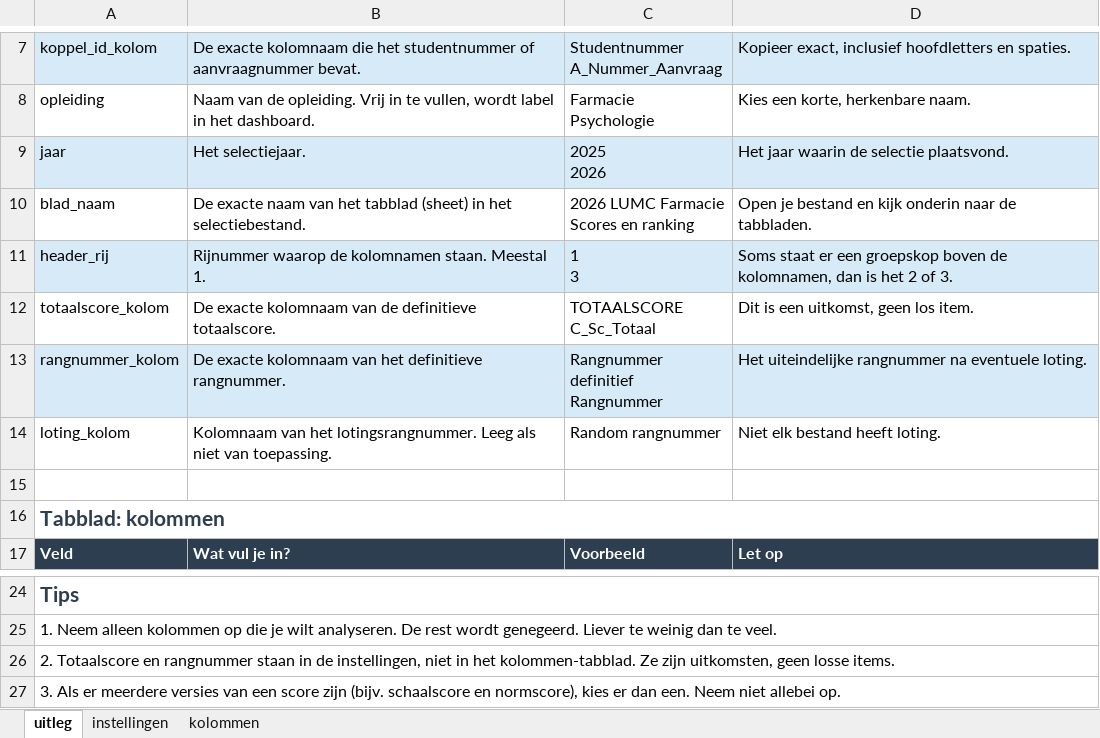
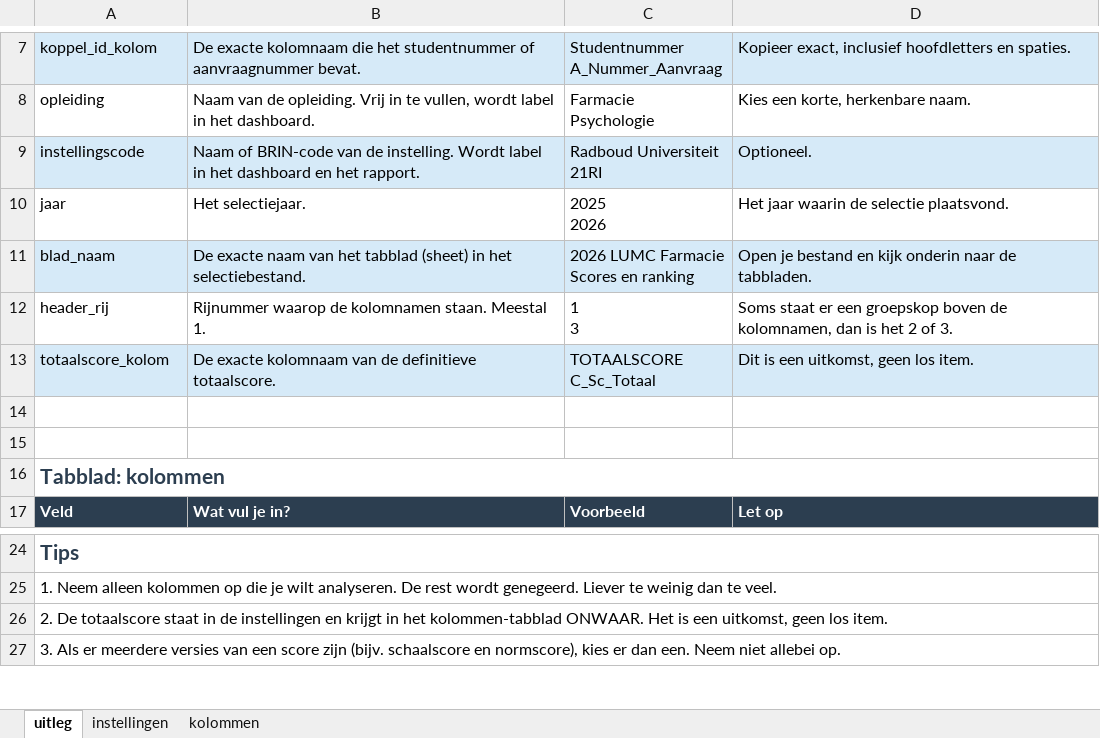
Before and after one commit to cedanl/selectie-evaluatietool, an Excel workbook: docs/config_template.xlsx, sheet uitleg, drawn as a sheet; only a part is shown, gaps mark what is left out; values as stored, in another font and other column widths than the file's, no borders; removed rows and columns are numbered as before the commit, all else as after; ↵ is a line break in a cell; the diff names each change by its address in the sheet, - before the commit and + after, or states it on an @@ line.

```diff
--- a/docs/config_template.xlsx (sheet uitleg)
+++ b/docs/config_template.xlsx (sheet uitleg)
+row 9: instellingscode | Naam of BRIN-code van de instelling. Wordt label in het dashboard en het rapport. | Radboud Universiteit ↵ 21RI | Optioneel.
-A10:D10 fill: #D6EAF8
+A10:D10 fill: none
-A11:D11 fill: none
+A11:D11 fill: #D6EAF8
-A12:D12 fill: #D6EAF8
+A12:D12 fill: none
-A13:D13 fill: none
+A13:D13 fill: #D6EAF8
-row 14: rangnummer_kolom | De exacte kolomnaam van het definitieve rangnummer. | Rangnummer definitief ↵ Rangnummer | Het uiteindelijke rangnummer na eventuele loting.
+row 14: (empty)
-A14:D14 fill: #D6EAF8
+A14:D14 fill: none
-row 14: loting_kolom | Kolomnaam van het lotingsrangnummer. Leeg als niet van toepassing. | Random rangnummer | Niet elk bestand heeft loting.
-A26: 2. Totaalscore en rangnummer staan in de instellingen, niet in het kolommen-tabblad. Ze zijn uitkomsten, geen losse items.
+A26: 2. De totaalscore staat in de instellingen en krijgt in het kolommen-tabblad ONWAAR. Het is een uitkomst, geen los item.
```
Also changed, not shown: sheet instellingen, 8 other files.
